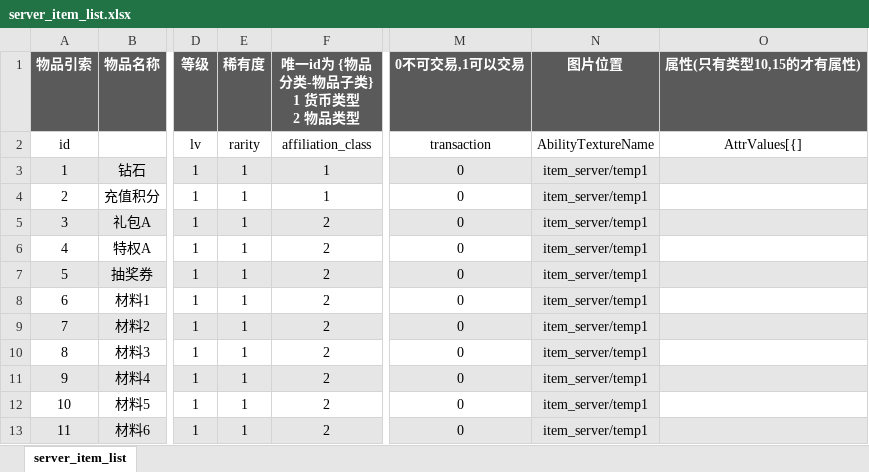
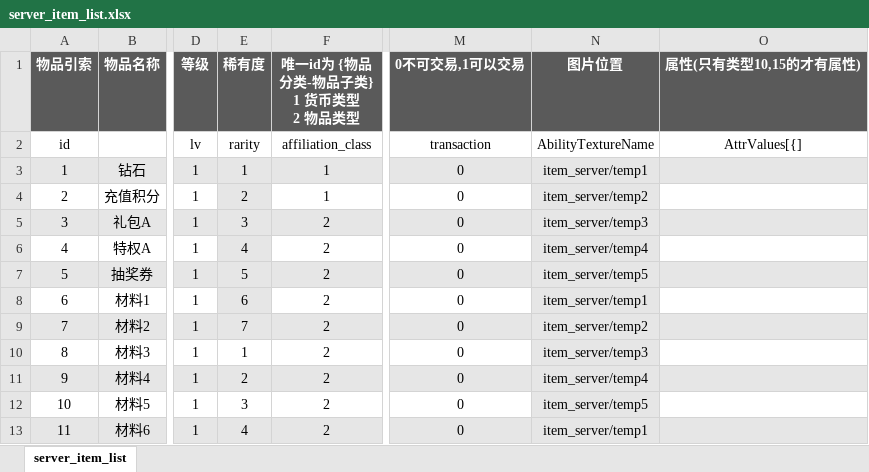
Before and after one commit to YPYT1/nobody, an Excel workbook: excels/config/server/item/server_item_list.xlsx, sheet server_item_list, drawn as a sheet; only a part is shown, gaps mark what is left out; values as stored, in another font and other column widths than the file's, no borders; conditional formats not drawn; the diff names each change by its address in the sheet, - before the commit and + after, or states it on an @@ line.

```diff
--- a/excels/config/server/item/server_item_list.xlsx (sheet server_item_list)
+++ b/excels/config/server/item/server_item_list.xlsx (sheet server_item_list)
-E4 (稀有度): 1
+E4 (稀有度): 2
-E4 fill: none
+E4 fill: #E6E6E6
-N4 (图片位置): item_server/temp1
+N4 (图片位置): item_server/temp2
-E5 (稀有度): 1
+E5 (稀有度): 3
-N5 (图片位置): item_server/temp1
+N5 (图片位置): item_server/temp3
-E6 (稀有度): 1
+E6 (稀有度): 4
-E6 fill: none
+E6 fill: #E6E6E6
-N6 (图片位置): item_server/temp1
+N6 (图片位置): item_server/temp4
-E7 (稀有度): 1
+E7 (稀有度): 5
-N7 (图片位置): item_server/temp1
+N7 (图片位置): item_server/temp5
-E8 (稀有度): 1
+E8 (稀有度): 6
-E8 fill: none
+E8 fill: #E6E6E6
-E9 (稀有度): 1
+E9 (稀有度): 7
-N9 (图片位置): item_server/temp1
+N9 (图片位置): item_server/temp2
-N10 (图片位置): item_server/temp1
+N10 (图片位置): item_server/temp3
-E11 (稀有度): 1
+E11 (稀有度): 2
-N11 (图片位置): item_server/temp1
+N11 (图片位置): item_server/temp4
-E12 (稀有度): 1
+E12 (稀有度): 3
-N12 (图片位置): item_server/temp1
+N12 (图片位置): item_server/temp5
-E13 (稀有度): 1
+E13 (稀有度): 4
```
Also changed, not shown: 5 other files.
